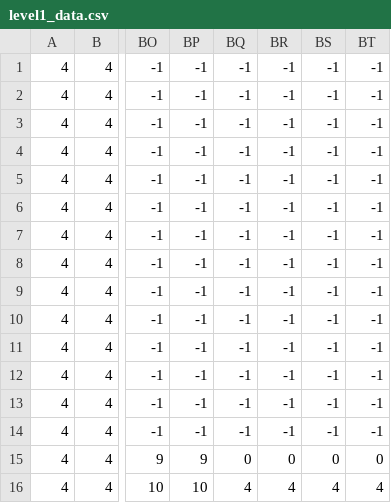
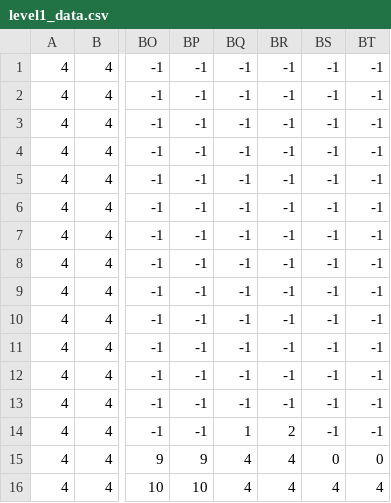
Before and after one commit to olesk75/adventures-in-pygame, a CSV file: lvl/level1_data.csv, drawn as a sheet; only a part is shown, gaps mark what is left out; the diff names each change by its address in the sheet, - before the commit and + after, or states it on an @@ line.

```diff
--- a/lvl/level1_data.csv
+++ b/lvl/level1_data.csv
-BQ14: -1
+BQ14: 1
-BR14: -1
+BR14: 2
-BQ15: 0
+BQ15: 4
-BR15: 0
+BR15: 4
```
Also changed, not shown: 2 other files.
